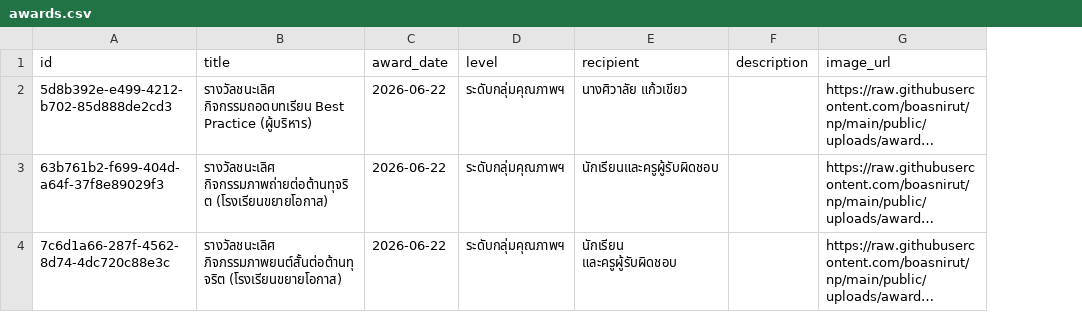
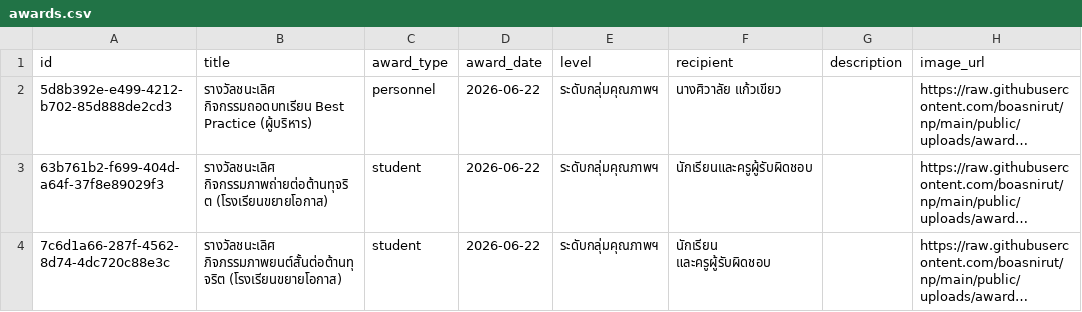
Before and after one commit to boasnirut/np, a CSV file: data/awards.csv, drawn as a sheet; only a part is shown; long unchanged cells end in …; the diff names each change by its address in the sheet, - before the commit and + after, or states it on an @@ line.

```diff
--- a/data/awards.csv
+++ b/data/awards.csv
+column C (award_type), rows 2-4: personnel | student | student
```
Also changed, not shown: 5 other files.
